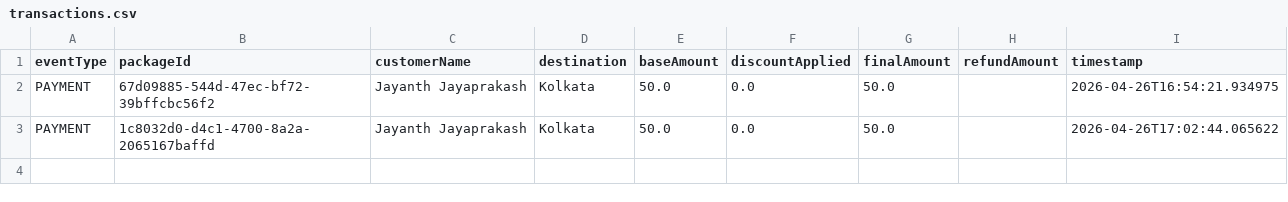
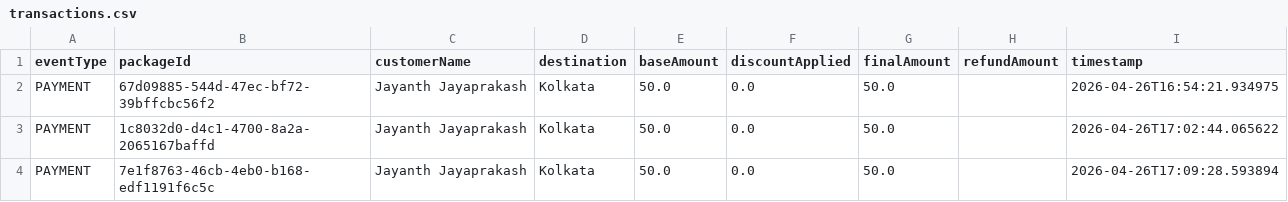
Before and after one commit to 9Zaun/CourierPackageTrackingSystem, a CSV file: data/transactions.csv, drawn as a sheet; the diff names each change by its address in the sheet, - before the commit and + after, or states it on an @@ line.

```diff
--- a/data/transactions.csv
+++ b/data/transactions.csv
+row 4: PAYMENT | 7e1f8763-46cb-4eb0-b168-edf1191f6c5c | Jayanth Jayaprakash | Kolkata | 50.0 | 0.0 | 50.0 |  | 2026-04-26T17:09:28.593894
```
Also changed, not shown: data/inventory_log.csv, 2 other files.
